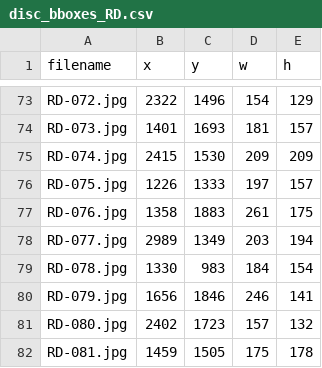
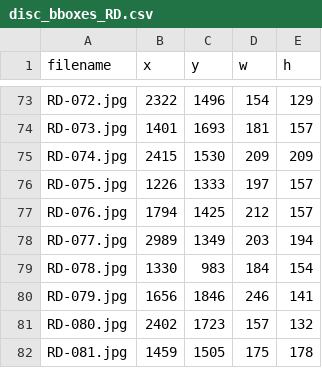
Before and after one commit to KnightPaul05/AgeEstimation-UWF, a CSV file: crop/disc_bboxes_RD.csv, drawn as a sheet; only a part is shown, gaps mark what is left out.

```diff
--- a/crop/disc_bboxes_RD.csv
+++ b/crop/disc_bboxes_RD.csv
@@ -76,3 +76,3 @@ RD-074.jpg,2415,1530,209,209
 RD-075.jpg,1226,1333,197,157
-RD-076.jpg,1358,1883,261,175
+RD-076.jpg,1794,1425,212,157
 RD-077.jpg,2989,1349,203,194
```
Also changed, not shown: crop/disc_bboxes_DR.csv.
